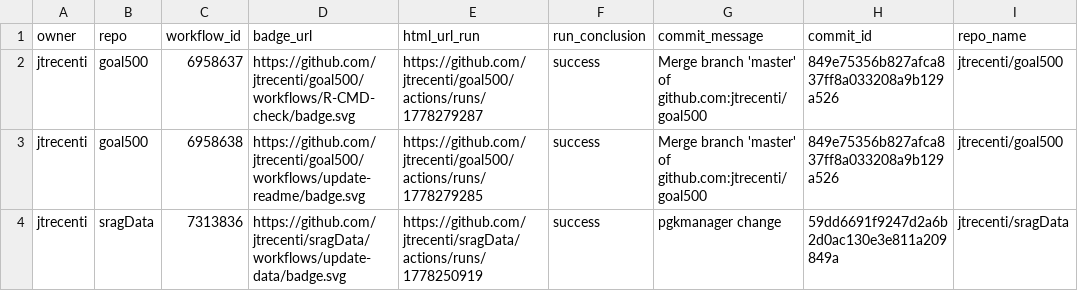
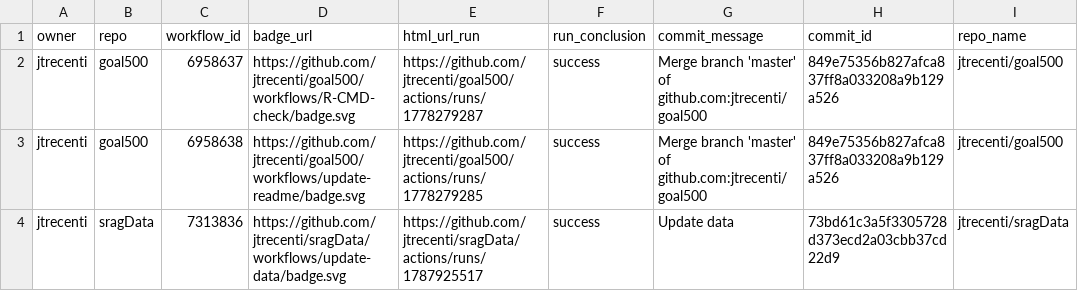
Before and after one commit to jtrecenti/status, a CSV file: repos.csv, drawn as a sheet; only a part is shown; the diff names each change by its address in the sheet, - before the commit and + after, or states it on an @@ line.

```diff
--- a/repos.csv
+++ b/repos.csv
-E4 (html_url_run): https://github.com/jtrecenti/sragData/actions/runs/1778250919
+E4 (html_url_run): https://github.com/jtrecenti/sragData/actions/runs/1787925517
-G4 (commit_message): pgkmanager change
+G4 (commit_message): Update data
-H4 (commit_id): 59dd6691f9247d2a6b2d0ac130e3e811a209849a
+H4 (commit_id): 73bd61c3a5f3305728d373ecd2a03cbb37cd22d9
```
Also changed, not shown: 1 other file.
